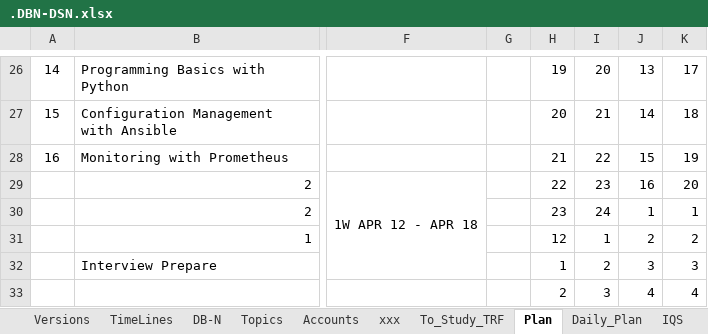
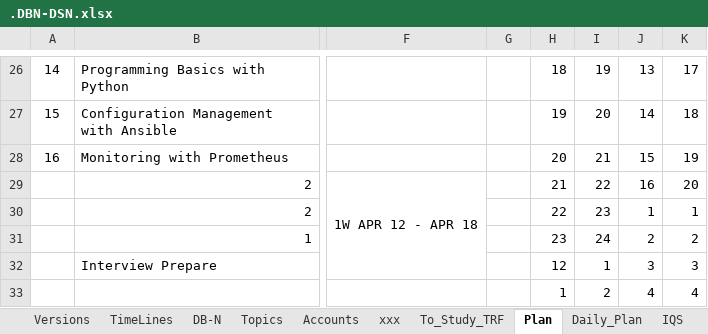
Before and after one commit to avardhineni/DevOps-Projects, an Excel workbook: Resume_avk/.DBN-DSN.xlsx, sheet Plan, drawn as a sheet; only a part is shown, gaps mark what is left out; values as stored, in another font and other column widths than the file's, no borders; charts and pictures not drawn; the diff covers the shown part only; the diff names each change by its address in the sheet, - before the commit and + after, or states it on an @@ line.

```diff
--- a/Resume_avk/.DBN-DSN.xlsx (sheet Plan)
+++ b/Resume_avk/.DBN-DSN.xlsx (sheet Plan)
-H26: 19
+H26: 18
-I26: 20
+I26: 19
-H27: 20
+H27: 19
-I27: 21
+I27: 20
-H28: 21
+H28: 20
-I28: 22
+I28: 21
-H29: 22
+H29: 21
-I29: 23
+I29: 22
-H30: 23
+H30: 22
-I30: 24
+I30: 23
-H31: 12
+H31: 23
-I31: 1
+I31: 24
-H32: 1
+H32: 12
-I32: 2
+I32: 1
-H33: 2
+H33: 1
-I33: 3
+I33: 2
```
Also changed, not shown: 32 edited cells elsewhere in this sheet, sheet Daily_Plan.
